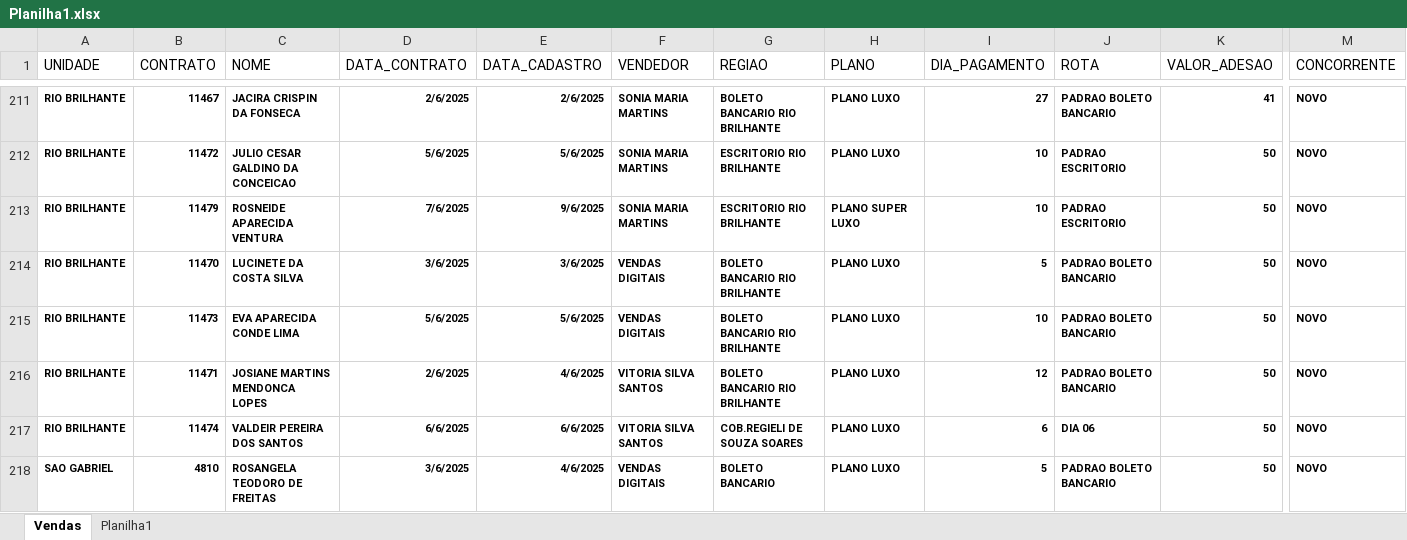
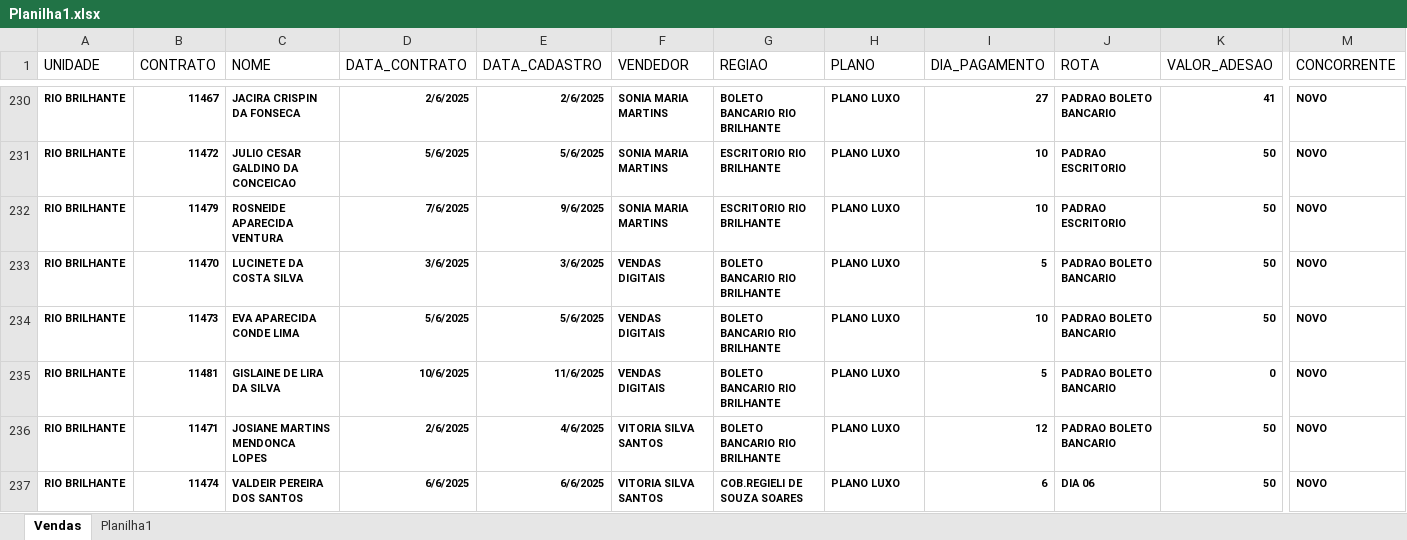
Before and after one commit to itstakas/Projeto_Vendas, an Excel workbook: uploads/Planilha1.xlsx, sheet Vendas, drawn as a sheet; only a part is shown, gaps mark what is left out; the shorter side is filled out with more unchanged rows; values as stored, in another font and other column widths than the file's, no borders; addresses are those after the commit; rows hold the shown columns only; the diff covers the shown part only; the diff names each change by its address in the sheet, - before the commit and + after, or states it on an @@ line.

```diff
--- a/uploads/Planilha1.xlsx (sheet Vendas)
+++ b/uploads/Planilha1.xlsx (sheet Vendas)
-H232 (PLANO): PLANO SUPER LUXO
+H232 (PLANO): PLANO LUXO
+row 235: RIO BRILHANTE | 11481 | GISLAINE DE LIRA DA SILVA | 10/6/2025 | 11/6/2025 | VENDAS DIGITAIS | BOLETO BANCARIO RIO BRILHANTE | PLANO LUXO | 5 | PADRAO BOLETO BANCARIO | 0 | NOVO
```
Also changed, not shown: 21 added rows and 50 edited cells elsewhere in this sheet, uploads/resultado.xlsx, 2 other files.
